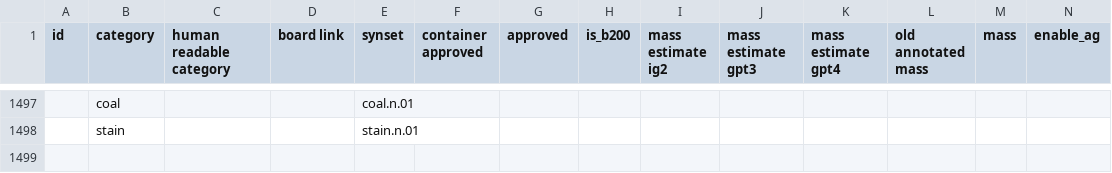
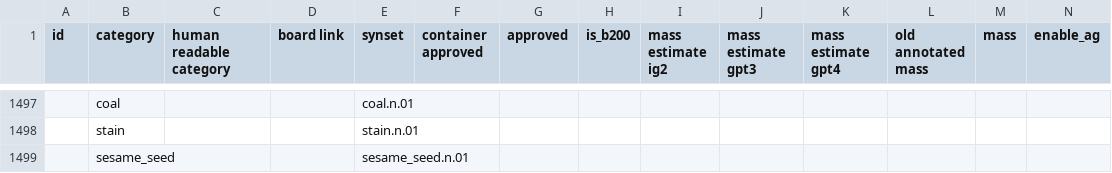
Before and after one commit to StanfordVL/OmniGibson, a CSV file: bddl/bddl/generated_data/category_mapping.csv, drawn as a sheet; only a part is shown, gaps mark what is left out; rows hold the shown columns only; the diff names each change by its address in the sheet, - before the commit and + after, or states it on an @@ line.

```diff
--- a/bddl/bddl/generated_data/category_mapping.csv
+++ b/bddl/bddl/generated_data/category_mapping.csv
+row 1499:  | sesame_seed |  |  | sesame_seed.n.01
```
Also changed, not shown: 2 other files.
